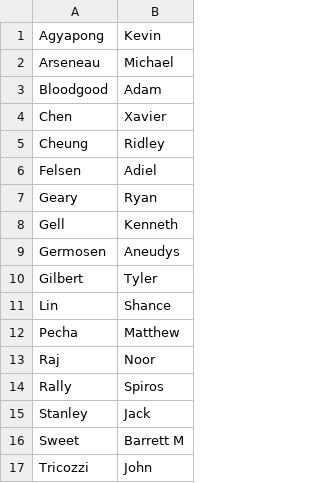
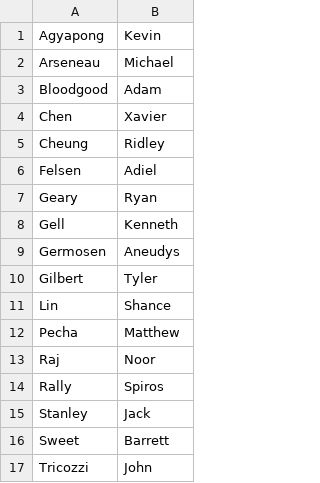
Before and after one commit to gwint/Grading_Scripts, a CSV file: a53_roster.csv, drawn as a sheet.

```diff
--- a/a53_roster.csv
+++ b/a53_roster.csv
@@ -15,3 +15,3 @@ Rally,Spiros
 Stanley,Jack
-Sweet,Barrett M
+Sweet,Barrett
 Tricozzi,John
```
Also changed, not shown: full_roster.csv, 10 other files.
